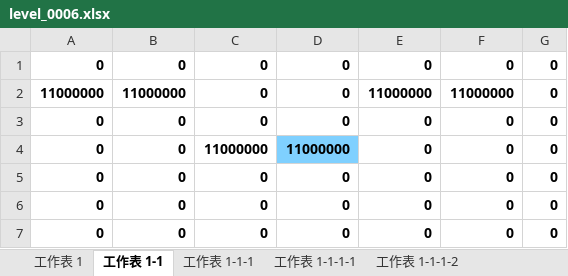
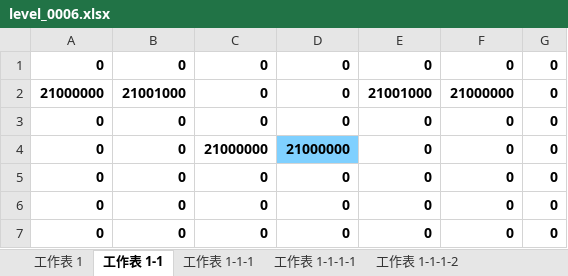
Before and after one commit to zhs007/block7, an Excel workbook: xlsxmaps/level_0006.xlsx, sheet 工作表 1-1, drawn as a sheet; values as stored, in another font and other column widths than the file's, no borders; removed rows and columns are numbered as before the commit, all else as after; the diff names each change by its address in the sheet, - before the commit and + after, or states it on an @@ line.

```diff
--- a/xlsxmaps/level_0006.xlsx (sheet 工作表 1-1)
+++ b/xlsxmaps/level_0006.xlsx (sheet 工作表 1-1)
-row 2: 11000000 | 11000000 | 0 | 0 | 11000000 | 11000000 | 0
+row 2: 21000000 | 21001000 | 0 | 0 | 21001000 | 21000000 | 0
-C4: 11000000
+C4: 21000000
-D4: 11000000
+D4: 21000000
```
Also changed, not shown: sheet 工作表 1, sheet 工作表 1-1-1-3, sheet 工作表 1-1-1-2, sheet 工作表 1-1-1-1, 7 other files.
